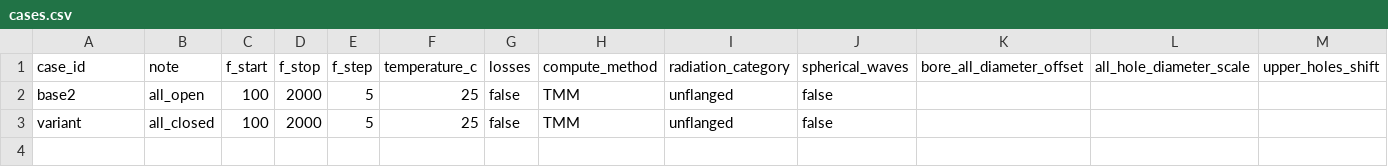
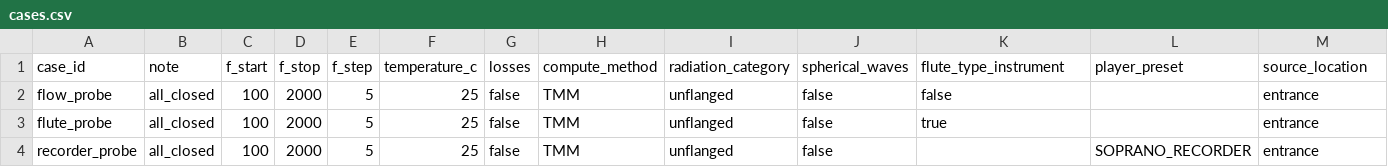
Before and after one commit to kilomelo/openwind-batch-cli, a CSV file: examples/real_data/cases.csv, drawn as a sheet.

```diff
--- a/examples/real_data/cases.csv
+++ b/examples/real_data/cases.csv
@@ -1,3 +1,4 @@
-case_id,note,f_start,f_stop,f_step,temperature_c,losses,compute_method,radiation_category,spherical_waves,bore_all_diameter_offset,all_hole_diameter_scale,upper_holes_shift
-base2,all_open,100,2000,5,25,false,TMM,unflanged,false,,,,,
-variant,all_closed,100,2000,5,25,false,TMM,unflanged,false,,,,,
+case_id,note,f_start,f_stop,f_step,temperature_c,losses,compute_method,radiation_category,spherical_waves,flute_type_instrument,player_preset,source_location
+flow_probe,all_closed,100,2000,5,25,false,TMM,unflanged,false,false,,entrance
+flute_probe,all_closed,100,2000,5,25,false,TMM,unflanged,false,true,,entrance
+recorder_probe,all_closed,100,2000,5,25,false,TMM,unflanged,false,,SOPRANO_RECORDER,entrance
```
Also changed, not shown: 14 other files.
